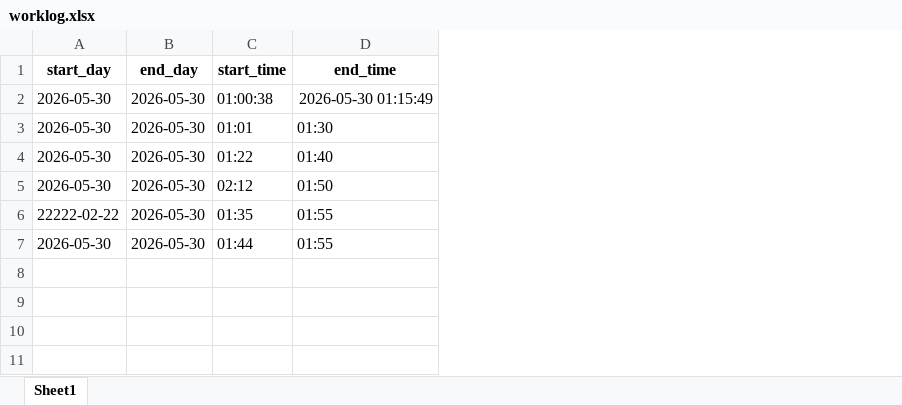
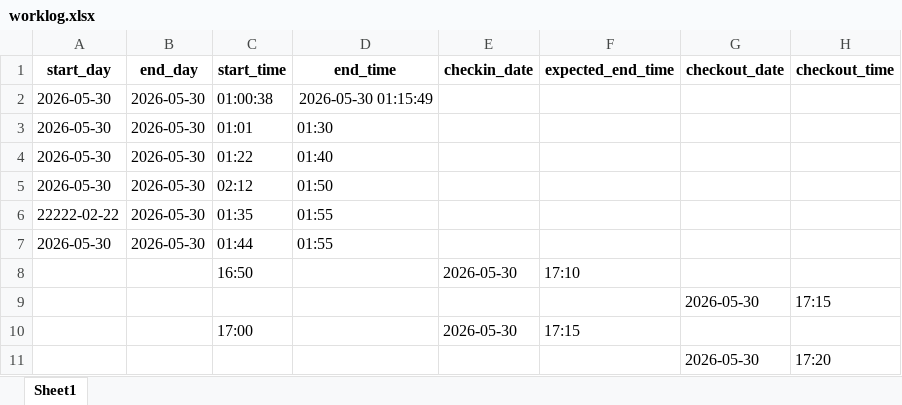
Before and after one commit to wwwomarmohamed82-prog/work-tracker, an Excel workbook: worklog.xlsx, sheet Sheet1, drawn as a sheet; values as stored, in another font and other column widths than the file's, no borders; the diff names each change by its address in the sheet, - before the commit and + after, or states it on an @@ line.

Commit message:
added 2 ways for check

```diff
--- a/worklog.xlsx (sheet Sheet1)
+++ b/worklog.xlsx (sheet Sheet1)
+column E (checkin_date), empty
+column F (expected_end_time), empty
+column G (checkout_date), empty
+column H (checkout_time), empty
+row 8:  |  | 16:50 |  | 2026-05-30 | 17:10
+row 9:  |  |  |  |  |  | 2026-05-30 | 17:15
+row 10:  |  | 17:00 |  | 2026-05-30 | 17:15
+row 11:  |  |  |  |  |  | 2026-05-30 | 17:20
```
Also changed, not shown: 4 other files.
